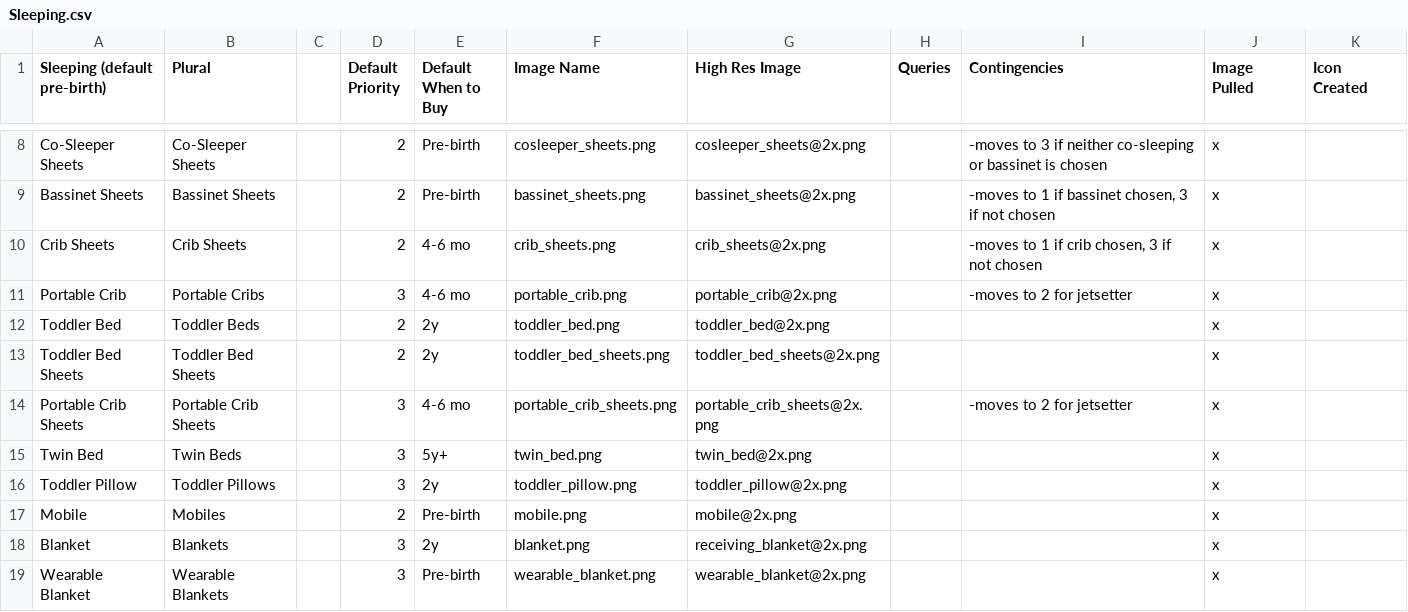
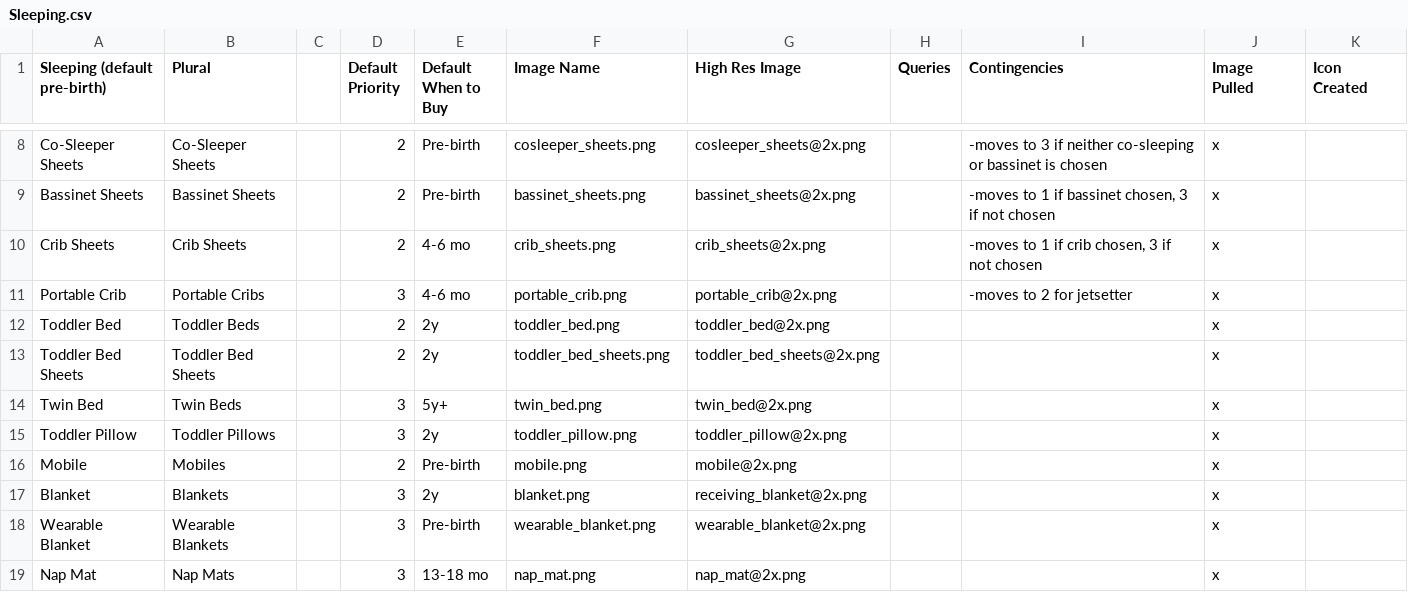
Before and after one commit to aschiavoni/mamajamas, a CSV file: db/seeds/Sleeping.csv, drawn as a sheet; only a part is shown, gaps mark what is left out; the shorter side is filled out with more unchanged rows.

```diff
--- a/db/seeds/Sleeping.csv
+++ b/db/seeds/Sleeping.csv
@@ -13,3 +13,2 @@ Toddler Bed,Toddler Beds,,2,2y,toddler_bed.png,toddler_bed@2x.png,,,x,
 Toddler Bed Sheets,Toddler Bed Sheets,,2,2y,toddler_bed_sheets.png,toddler_bed_sheets@2x.png,,,x,
-Portable Crib Sheets,Portable Crib Sheets,,3,4-6 mo,portable_crib_sheets.png,portable_crib_sheets@2x.png,,-moves to 2 for jetsetter,x,
 Twin Bed,Twin Beds,,3,5y+,twin_bed.png,twin_bed@2x.png,,,x,
```
Also changed, not shown: spec/data/recommended_products/recommended_products.csv, 11 other files.
